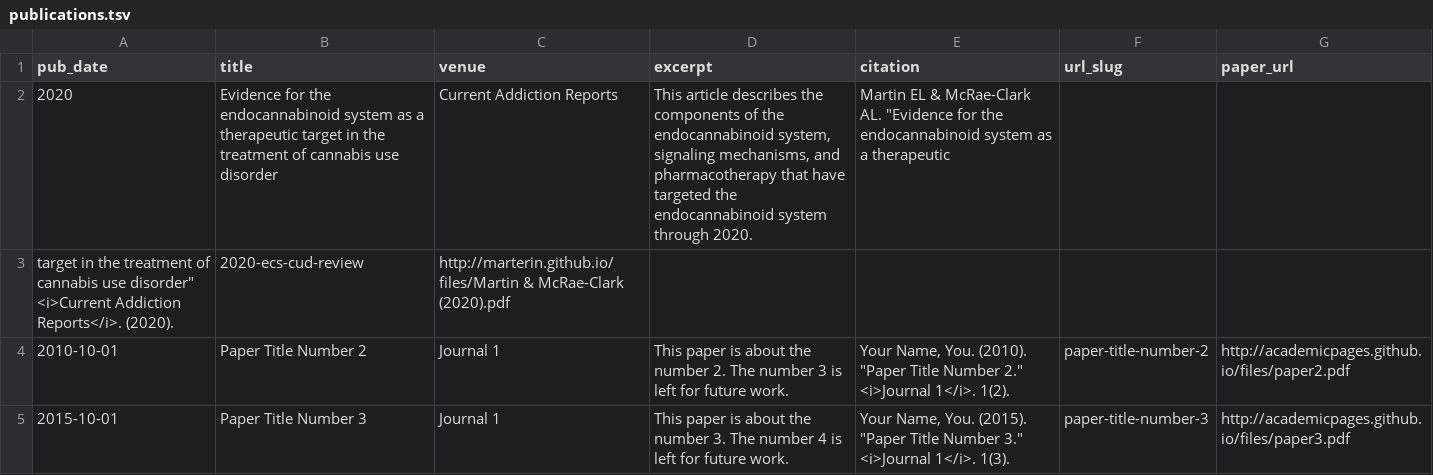
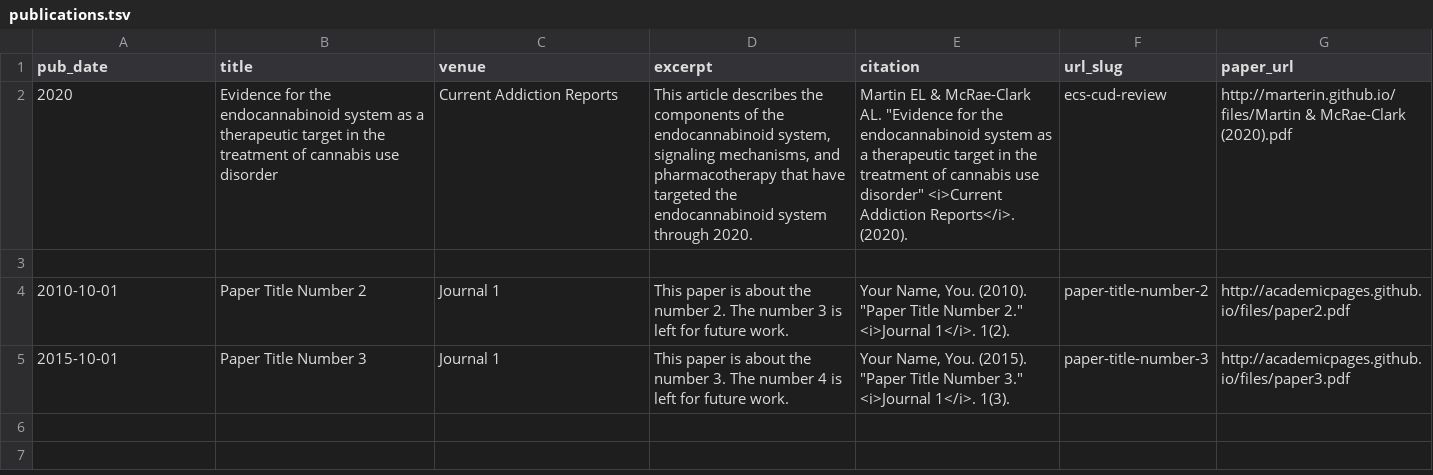
Before and after one commit to marterin/marterin.github.io, a TSV file: markdown_generator/publications.tsv, drawn as a sheet.

Commit message:
Update publications.tsv

```diff
--- a/markdown_generator/publications.tsv
+++ b/markdown_generator/publications.tsv
@@ -1,4 +1,4 @@
 pub_date	title	venue	excerpt	citation	url_slug	paper_url
-2020	Evidence for the endocannabinoid system as a therapeutic target in the treatment of cannabis use disorder	Current Addiction Reports	This article describes the components of the endocannabinoid system, signaling mechanisms, and pharmacotherapy that have targeted the endocannabinoid system through 2020.	Martin EL & McRae-Clark AL. "Evidence for the endocannabinoid system as a therapeutic
-target in the treatment of cannabis use disorder" <i>Current Addiction Reports</i>. (2020).	2020-ecs-cud-review	http://marterin.github.io/files/Martin & McRae-Clark (2020).pdf
+2020	Evidence for the endocannabinoid system as a therapeutic target in the treatment of cannabis use disorder	Current Addiction Reports	This article describes the components of the endocannabinoid system, signaling mechanisms, and pharmacotherapy that have targeted the endocannabinoid system through 2020.	Martin EL & McRae-Clark AL. "Evidence for the endocannabinoid system as a therapeutic target in the treatment of cannabis use disorder" <i>Current Addiction Reports</i>. (2020).	ecs-cud-review	http://marterin.github.io/files/Martin & McRae-Clark (2020).pdf
+
 2010-10-01	Paper Title Number 2	Journal 1	This paper is about the number 2. The number 3 is left for future work.	Your Name, You. (2010). "Paper Title Number 2." <i>Journal 1</i>. 1(2).	paper-title-number-2	http://academicpages.github.io/files/paper2.pdf
```
